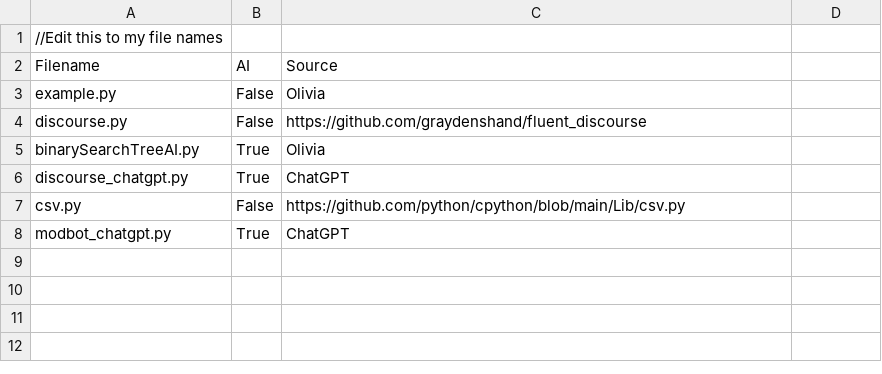
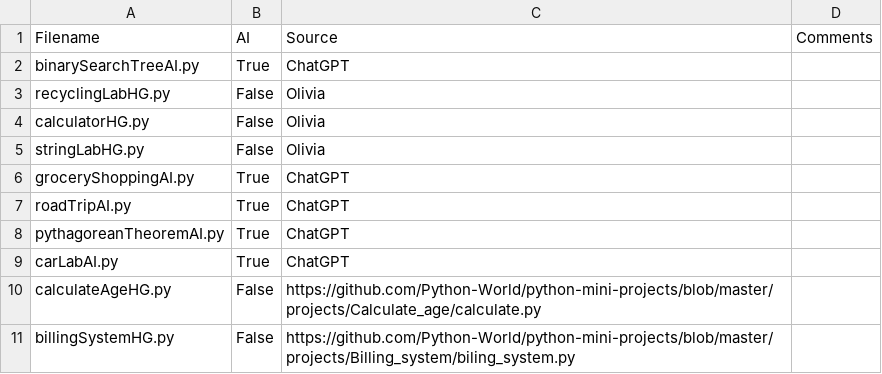
Before and after one commit to CodeJayFlick/DANGER-Repository, a CSV file: Olivia_code_uploads/about_samples.csv, drawn as a sheet.

Commit message:
Updated about_samples.csv

```diff
--- a/Olivia_code_uploads/about_samples.csv
+++ b/Olivia_code_uploads/about_samples.csv
@@ -1,8 +1,11 @@
-//Edit this to my file names
-Filename,AI,Source
-example.py,False,Olivia
-discourse.py,False,https://github.com/graydenshand/fluent_discourse
-binarySearchTreeAI.py,True,Olivia
-discourse_chatgpt.py,True,ChatGPT
-csv.py,False,https://github.com/python/cpython/blob/main/Lib/csv.py
-modbot_chatgpt.py,True,ChatGPT
+Filename,AI,Source,Comments
+binarySearchTreeAI.py,True,ChatGPT
+recyclingLabHG.py,False,Olivia
+calculatorHG.py,False,Olivia
+stringLabHG.py,False,Olivia
+groceryShoppingAI.py, True, ChatGPT
+roadTripAI.py, True, ChatGPT
+pythagoreanTheoremAI.py, True, ChatGPT
+carLabAI.py, True, ChatGPT
+calculateAgeHG.py, False, https://github.com/Python-World/python-mini-projects/blob/master/projects/Calculate_age/calculate.py
+billingSystemHG.py, False, https://github.com/Python-World/python-mini-projects/blob/master/projects/Billing_system/biling_system.py
```
